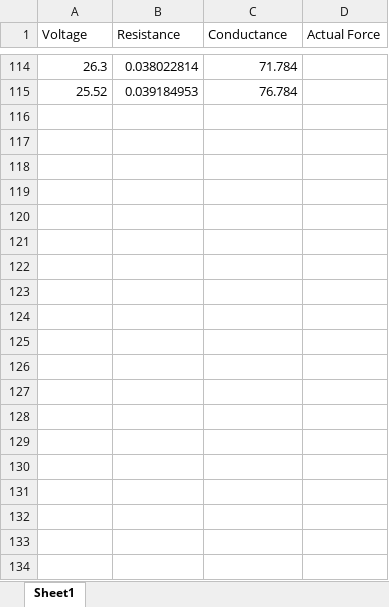
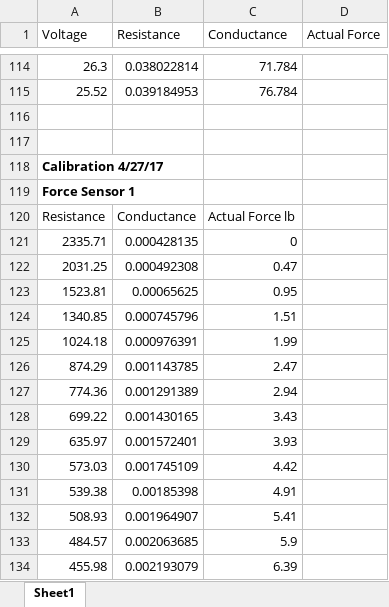
Before and after one commit to connor-gatlin/Allegion, an Excel workbook: Calibration Data.xlsx, sheet Sheet1, drawn as a sheet; only a part is shown, gaps mark what is left out; values as stored, in another font and other column widths than the file's, no borders; charts and pictures not drawn; the diff covers the shown part only; the diff names each change by its address in the sheet, - before the commit and + after, or states it on an @@ line.

Commit message:
added calibration data

```diff
--- a/Calibration Data.xlsx (sheet Sheet1)
+++ b/Calibration Data.xlsx (sheet Sheet1)
+row 116: (empty)
+row 117: (empty)
+row 118: Calibration 4/27/17
+row 119: Force Sensor 1
+row 120: Resistance | Conductance | Actual Force lb
+row 121: 2335.71 | 0.000428135 | 0
+row 122: 2031.25 | 0.000492308 | 0.47
+row 123: 1523.81 | 0.00065625 | 0.95
+row 124: 1340.85 | 0.000745796 | 1.51
+row 125: 1024.18 | 0.000976391 | 1.99
+row 126: 874.29 | 0.001143785 | 2.47
+row 127: 774.36 | 0.001291389 | 2.94
+row 128: 699.22 | 0.001430165 | 3.43
+row 129: 635.97 | 0.001572401 | 3.93
+row 130: 573.03 | 0.001745109 | 4.42
+row 131: 539.38 | 0.00185398 | 4.91
+row 132: 508.93 | 0.001964907 | 5.41
+row 133: 484.57 | 0.002063685 | 5.9
+row 134: 455.98 | 0.002193079 | 6.39
```
Also changed, not shown: 110 added rows elsewhere in this sheet, charts or pictures, 1 other file.
